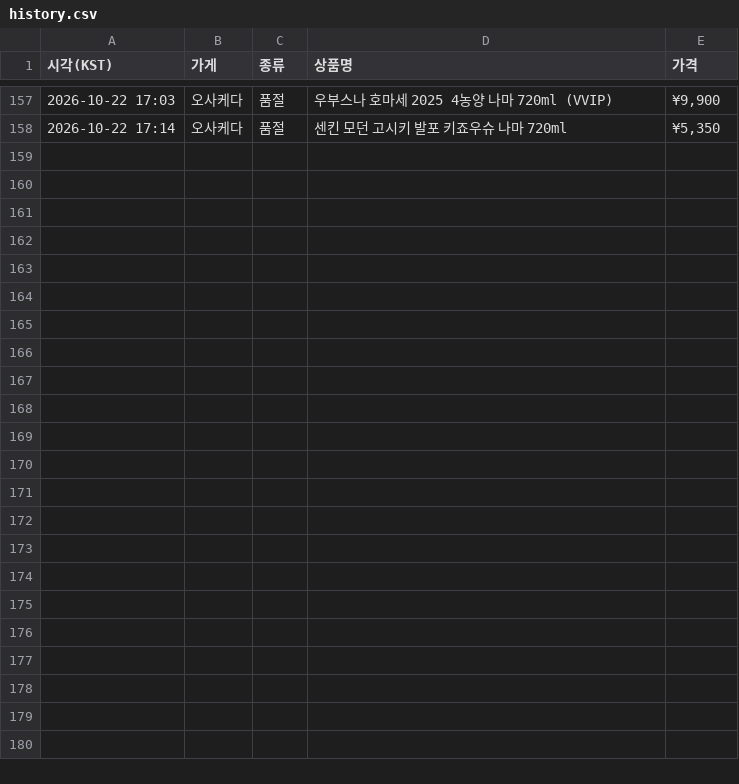
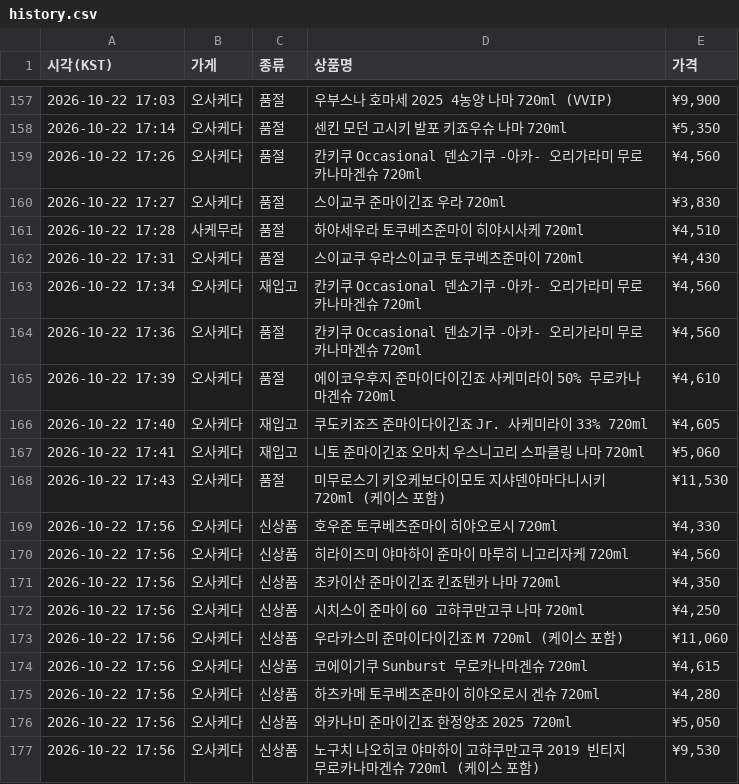
Before and after one commit to zerocustom84-alt/sake-watch, a CSV file: history.csv, drawn as a sheet; only a part is shown, gaps mark what is left out; the diff names each change by its address in the sheet, - before the commit and + after, or states it on an @@ line.

```diff
--- a/history.csv
+++ b/history.csv
+row 159: 2026-10-22 17:26 | 오사케다 | 품절 | 칸키쿠 Occasional 덴쇼기쿠 -아카- 오리가라미 무로카나마겐슈 720ml | ¥4,560
+row 160: 2026-10-22 17:27 | 오사케다 | 품절 | 스이교쿠 준마이긴죠 우라 720ml | ¥3,830
+row 161: 2026-10-22 17:28 | 사케무라 | 품절 | 하야세우라 토쿠베츠준마이 히야시사케 720ml | ¥4,510
+row 162: 2026-10-22 17:31 | 오사케다 | 품절 | 스이교쿠 우라스이교쿠 토쿠베츠준마이 720ml | ¥4,430
+row 163: 2026-10-22 17:34 | 오사케다 | 재입고 | 칸키쿠 Occasional 덴쇼기쿠 -아카- 오리가라미 무로카나마겐슈 720ml | ¥4,560
+row 164: 2026-10-22 17:36 | 오사케다 | 품절 | 칸키쿠 Occasional 덴쇼기쿠 -아카- 오리가라미 무로카나마겐슈 720ml | ¥4,560
+row 165: 2026-10-22 17:39 | 오사케다 | 품절 | 에이코우후지 준마이다이긴죠 사케미라이 50% 무로카나마겐슈 720ml | ¥4,610
+row 166: 2026-10-22 17:40 | 오사케다 | 재입고 | 쿠도키죠즈 준마이다이긴죠 Jr. 사케미라이 33% 720ml | ¥4,605
+row 167: 2026-10-22 17:41 | 오사케다 | 재입고 | 니토 준마이긴죠 오마치 우스니고리 스파클링 나마 720ml | ¥5,060
+row 168: 2026-10-22 17:43 | 오사케다 | 품절 | 미무로스기 키오케보다이모토 지샤덴야마다니시키 720ml (케이스 포함) | ¥11,530
+row 169: 2026-10-22 17:56 | 오사케다 | 신상품 | 호우준 토쿠베츠준마이 히야오로시 720ml | ¥4,330
+row 170: 2026-10-22 17:56 | 오사케다 | 신상품 | 히라이즈미 야마하이 준마이 마루히 니고리자케 720ml | ¥4,560
+row 171: 2026-10-22 17:56 | 오사케다 | 신상품 | 초카이산 준마이긴죠 킨죠텐카 나마 720ml | ¥4,350
+row 172: 2026-10-22 17:56 | 오사케다 | 신상품 | 시치스이 준마이 60 고햐쿠만고쿠 나마 720ml | ¥4,250
+row 173: 2026-10-22 17:56 | 오사케다 | 신상품 | 우라카스미 준마이다이긴죠 M 720ml (케이스 포함) | ¥11,060
+row 174: 2026-10-22 17:56 | 오사케다 | 신상품 | 코에이기쿠 Sunburst 무로카나마겐슈 720ml | ¥4,615
+row 175: 2026-10-22 17:56 | 오사케다 | 신상품 | 하츠카메 토쿠베츠준마이 히야오로시 겐슈 720ml | ¥4,280
+row 176: 2026-10-22 17:56 | 오사케다 | 신상품 | 와카나미 준마이긴죠 한정양조 2025 720ml | ¥5,050
+row 177: 2026-10-22 17:56 | 오사케다 | 신상품 | 노구치 나오히코 야마하이 고햐쿠만고쿠 2019 빈티지 무로카나마겐슈 720ml (케이스 포함) | ¥9,530
```
Also changed, not shown: 2 other files.
